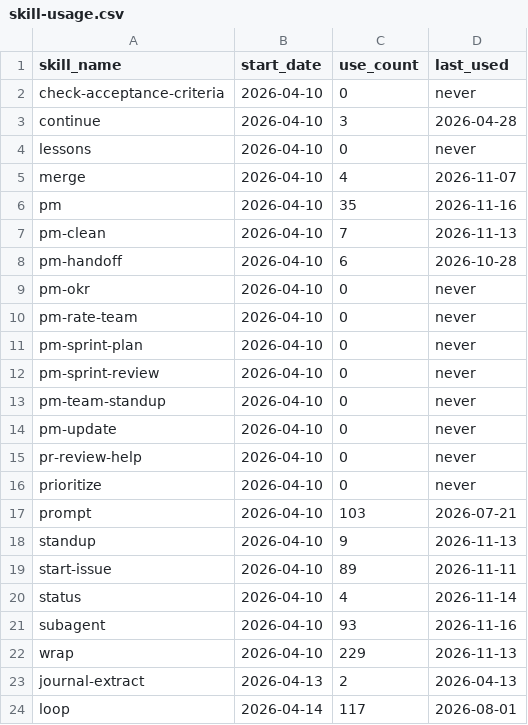
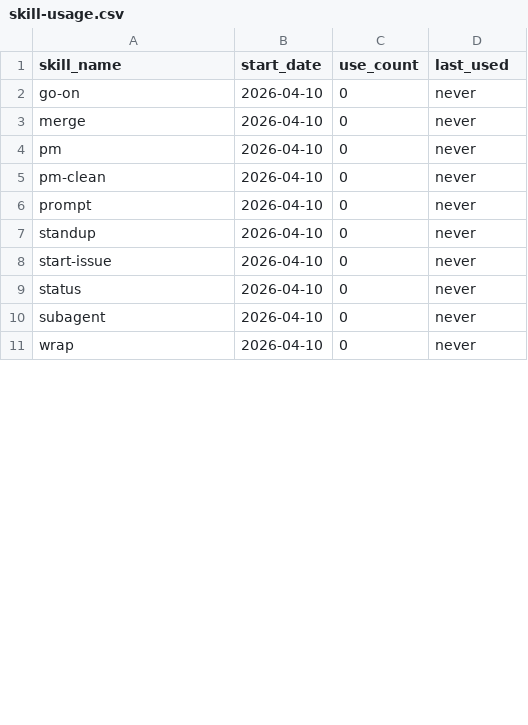
Before and after one commit to auerbachb/claude-code-config, a CSV file: skill-usage.csv, drawn as a sheet; only a part is shown; the diff covers the shown part only.

Commit message:
telemetry: snapshot 2026-11-18T16:13:54Z from Brettons-MacBook-Pro [skip ci]

```diff
--- a/skill-usage.csv
+++ b/skill-usage.csv
@@ -1,24 +1,11 @@
 skill_name,start_date,use_count,last_used
-check-acceptance-criteria,2026-04-10,0,never
-continue,2026-04-10,3,2026-04-28
-lessons,2026-04-10,0,never
-merge,2026-04-10,4,2026-11-07
-pm,2026-04-10,35,2026-11-16
-pm-clean,2026-04-10,7,2026-11-13
-pm-handoff,2026-04-10,6,2026-10-28
-pm-okr,2026-04-10,0,never
-pm-rate-team,2026-04-10,0,never
-pm-sprint-plan,2026-04-10,0,never
-pm-sprint-review,2026-04-10,0,never
-pm-team-standup,2026-04-10,0,never
-pm-update,2026-04-10,0,never
-pr-review-help,2026-04-10,0,never
-prioritize,2026-04-10,0,never
-prompt,2026-04-10,103,2026-07-21
-standup,2026-04-10,9,2026-11-13
-start-issue,2026-04-10,89,2026-11-11
-status,2026-04-10,4,2026-11-14
-subagent,2026-04-10,93,2026-11-16
-wrap,2026-04-10,229,2026-11-13
-journal-extract,2026-04-13,2,2026-04-13
-loop,2026-04-14,117,2026-08-01
+go-on,2026-04-10,0,never
+merge,2026-04-10,0,never
+pm,2026-04-10,0,never
+pm-clean,2026-04-10,0,never
+prompt,2026-04-10,0,never
+standup,2026-04-10,0,never
+start-issue,2026-04-10,0,never
+status,2026-04-10,0,never
+subagent,2026-04-10,0,never
+wrap,2026-04-10,0,never
```
Also changed, not shown: 30 removed rows and 3 edited cells elsewhere in this file.
